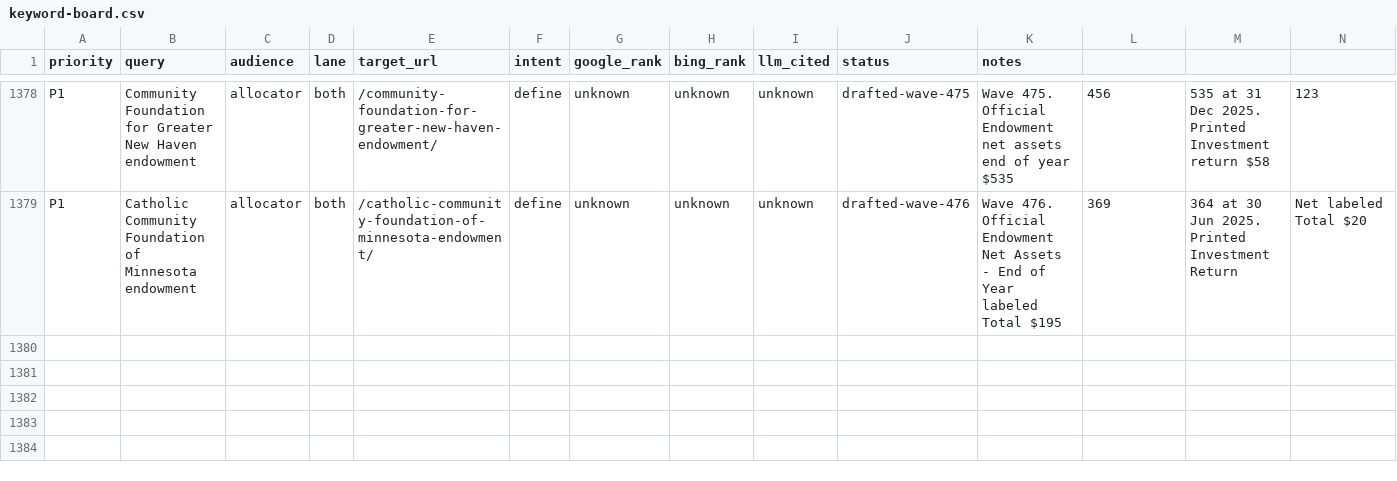
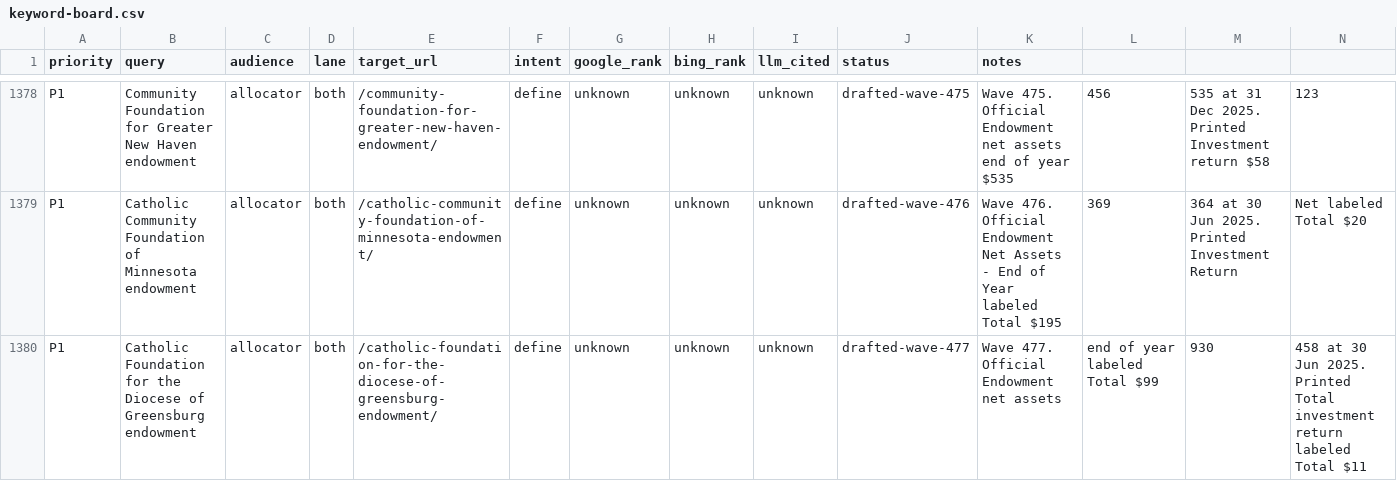
Before and after one commit to timcanada/uao-insurance-gate, a CSV file: seo-aeo/inventory/keyword-board.csv, drawn as a sheet; only a part is shown, gaps mark what is left out; rows hold the shown columns only; the diff names each change by its address in the sheet, - before the commit and + after, or states it on an @@ line.

```diff
--- a/seo-aeo/inventory/keyword-board.csv
+++ b/seo-aeo/inventory/keyword-board.csv
+row 1380: P1 | Catholic Foundation for the Diocese of Greensburg endowment | allocator | both | /catholic-foundation-for-the-diocese-of-greensburg-endowment/ | define | unknown | unknown | unknown | drafted-wave-477 | Wave 477. Official Endowment net assets | end of year labeled Total $99 | 930 | 458 at 30 Jun 2025. Printed Total investment return labeled Total $11
```
Also changed, not shown: 13 other files.
